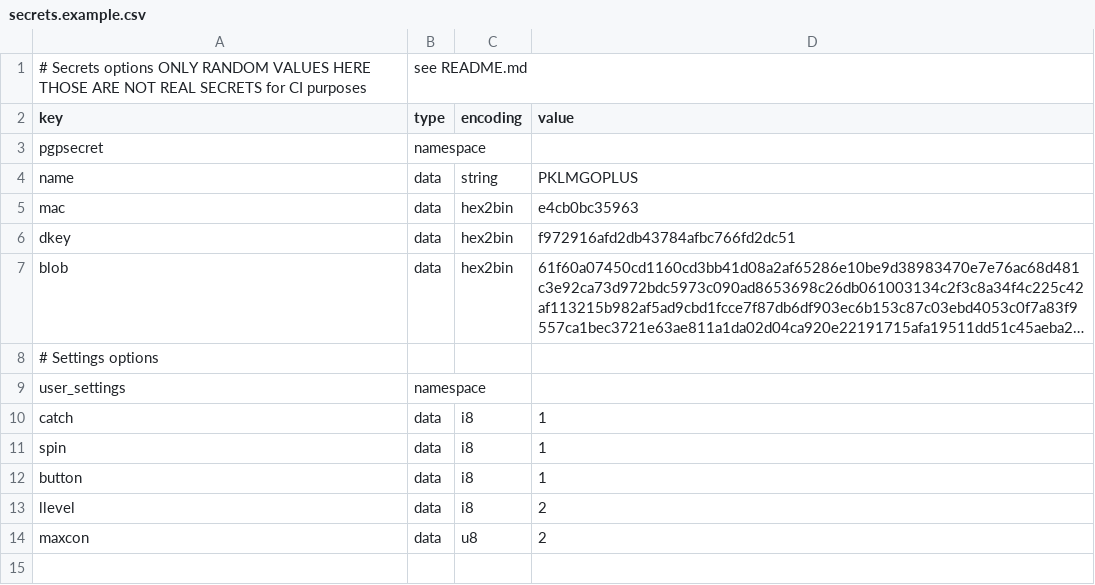
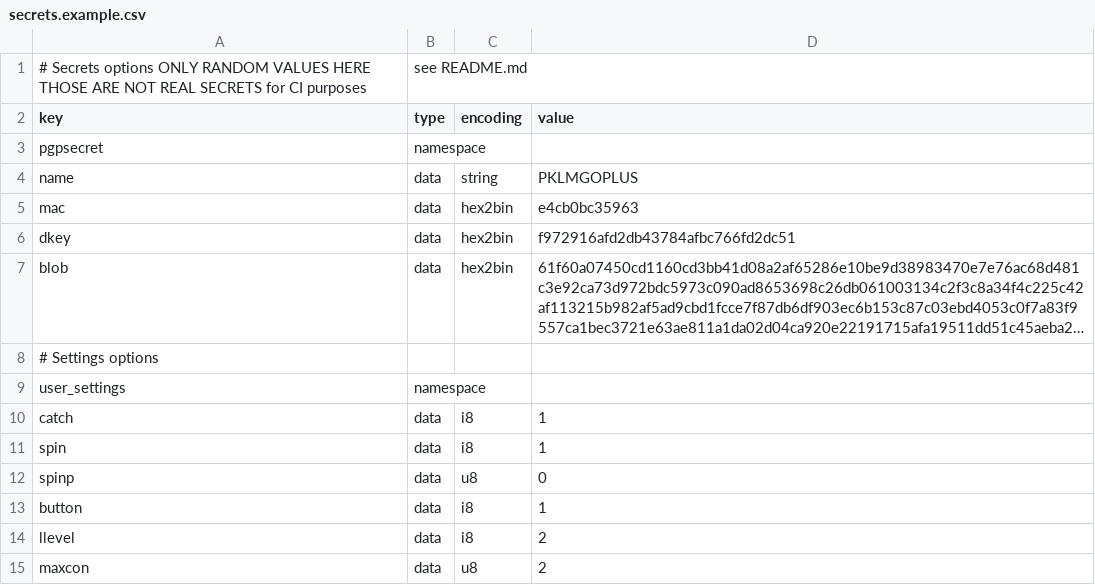
Before and after one commit to shortcuts/pgpemu, a CSV file: pgpemu-esp32/secrets.example.csv, drawn as a sheet; long unchanged cells end in ….

```diff
--- a/pgpemu-esp32/secrets.example.csv
+++ b/pgpemu-esp32/secrets.example.csv
@@ -11,2 +11,3 @@ catch,data,i8,1
 spin,data,i8,1
+spinp,data,u8,0
 button,data,i8,1
```
Also changed, not shown: 7 other files.
